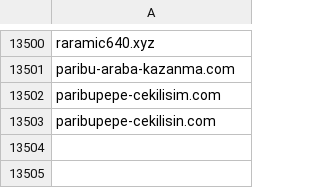
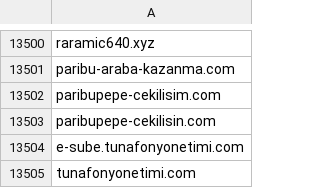
Before and after one commit to InfoSEC-TR/usom-ioc-sync, a CSV file: output/usom_domain.csv, drawn as a sheet; only a part is shown, gaps mark what is left out; the diff names each change by its address in the sheet, - before the commit and + after, or states it on an @@ line.

```diff
--- a/output/usom_domain.csv
+++ b/output/usom_domain.csv
+row 13504: e-sube.tunafonyonetimi.com
+row 13505: tunafonyonetimi.com
```
Also changed, not shown: 3 other files.
